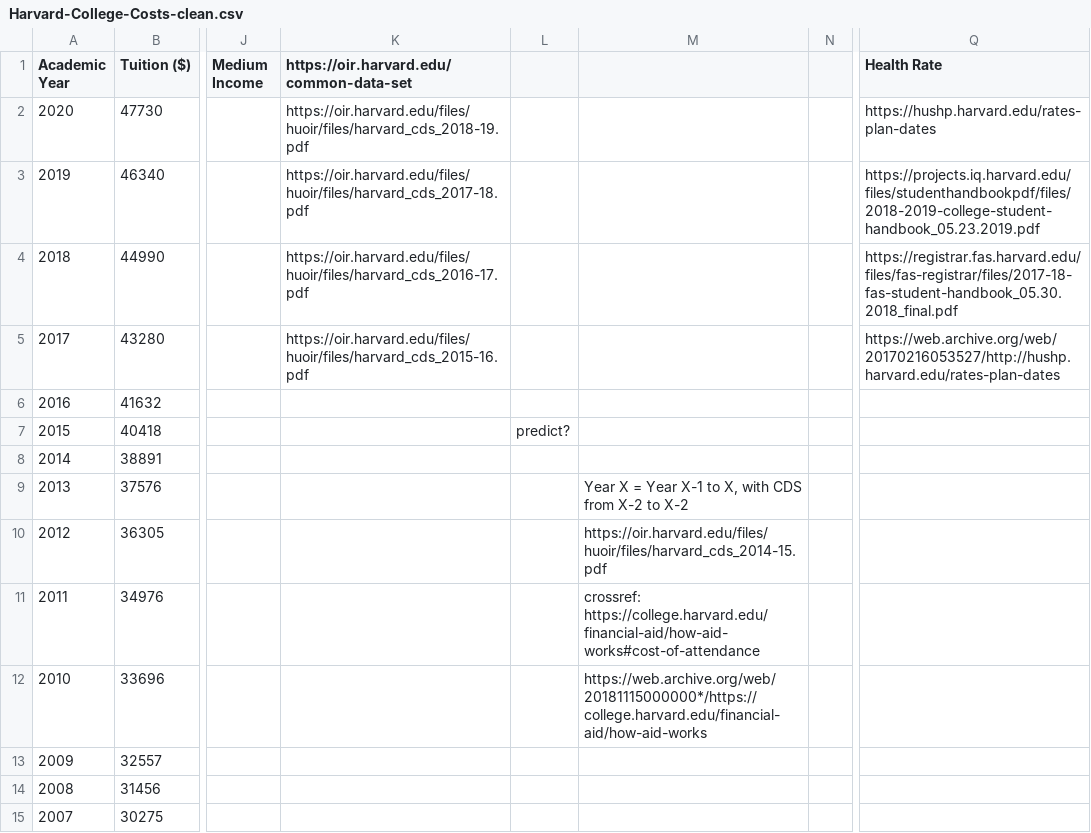
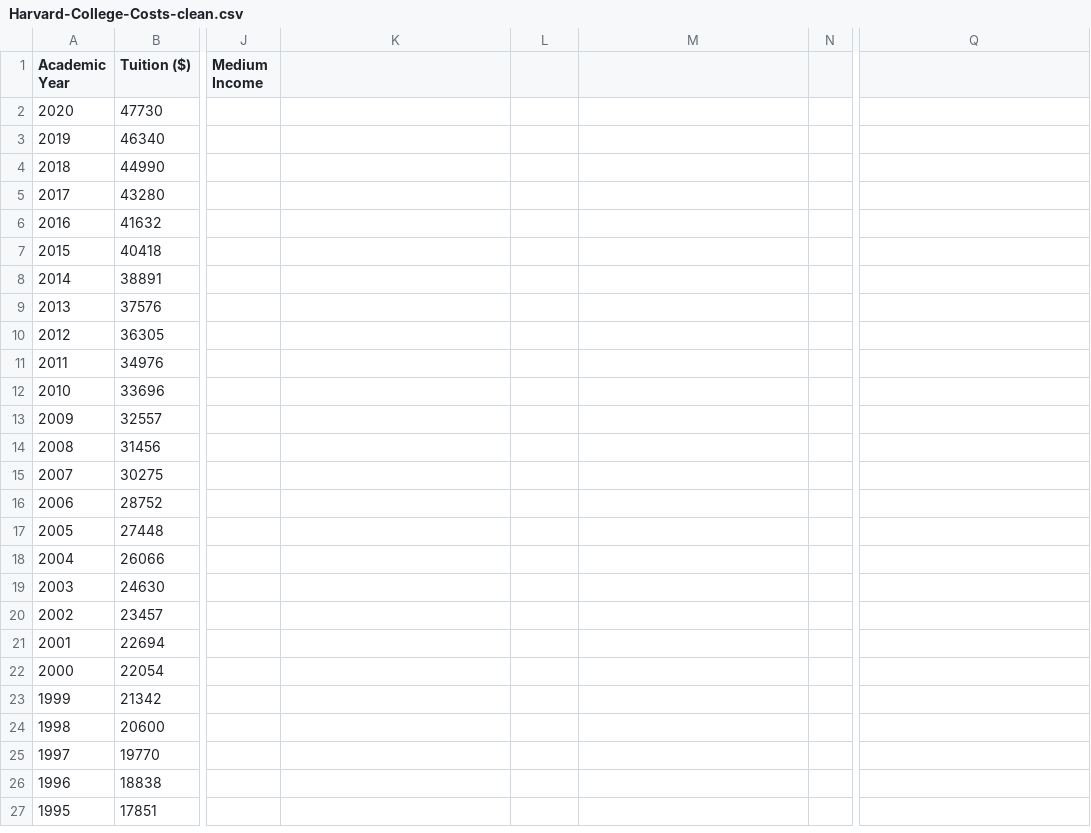
Before and after one commit to RichardMaS/Harvard-Tuition-Data, a CSV file: Harvard-College-Costs-clean.csv, drawn as a sheet; only a part is shown, gaps mark what is left out; the shorter side is filled out with more unchanged rows; the diff names each change by its address in the sheet, - before the commit and + after, or states it on an @@ line.

Commit message:
Add files via upload

```diff
--- a/Harvard-College-Costs-clean.csv
+++ b/Harvard-College-Costs-clean.csv
-K1: https://oir.harvard.edu/common-data-set
+K1: (empty)
-Q1: Health Rate
+Q1: (empty)
-K2: https://oir.harvard.edu/files/huoir/files/harvard_cds_2018-19.pdf
+K2: (empty)
-Q2: https://hushp.harvard.edu/rates-plan-dates
+Q2: (empty)
-K3: https://oir.harvard.edu/files/huoir/files/harvard_cds_2017-18.pdf
+K3: (empty)
-Q3: https://projects.iq.harvard.edu/files/studenthandbookpdf/files/2018-2019-college-student-handbook_05.23.2019.pdf
+Q3: (empty)
-K4: https://oir.harvard.edu/files/huoir/files/harvard_cds_2016-17.pdf
+K4: (empty)
-Q4: https://registrar.fas.harvard.edu/files/fas-registrar/files/2017-18-fas-student-handbook_05.30.2018_final.pdf
+Q4: (empty)
-K5: https://oir.harvard.edu/files/huoir/files/harvard_cds_2015-16.pdf
+K5: (empty)
-Q5: https://web.archive.org/web/20170216053527/http://hushp.harvard.edu/rates-plan-dates
+Q5: (empty)
-L7: predict?
+L7: (empty)
-M9: Year X = Year X-1 to X, with CDS from X-2 to X-2
+M9: (empty)
-M10: https://oir.harvard.edu/files/huoir/files/harvard_cds_2014-15.pdf
+M10: (empty)
-M11: crossref: https://college.harvard.edu/financial-aid/how-aid-works#cost-of-attendance
+M11: (empty)
-M12: https://web.archive.org/web/20181115000000*/https://college.harvard.edu/financial-aid/how-aid-works
+M12: (empty)
```
